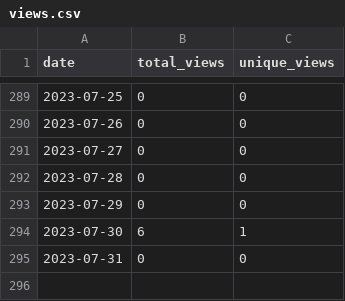
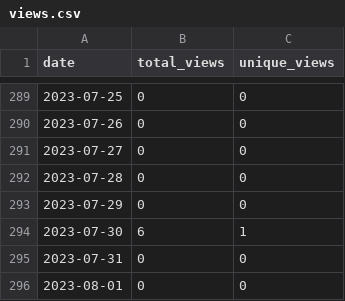
Before and after one commit to merrymitch/COMP4320, a CSV file: .traffic/views.csv, drawn as a sheet; only a part is shown, gaps mark what is left out; the diff names each change by its address in the sheet, - before the commit and + after, or states it on an @@ line.

```diff
--- a/.traffic/views.csv
+++ b/.traffic/views.csv
+row 296: 2023-08-01 | 0 | 0
```
Also changed, not shown: .traffic/clones.csv, 3 other files.
